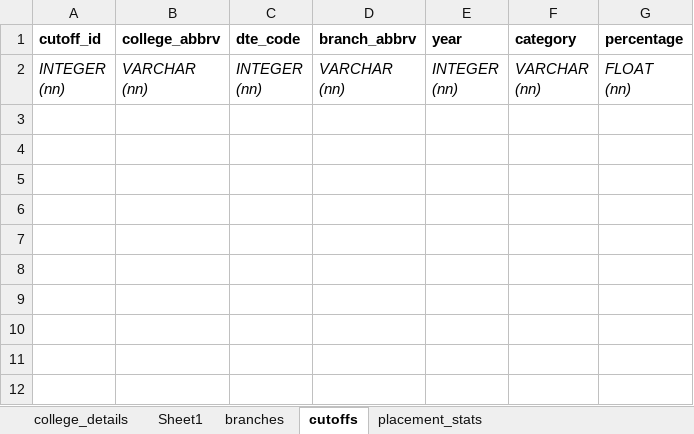
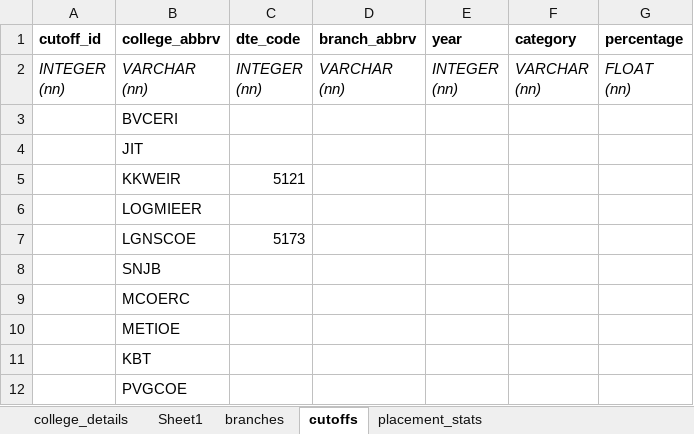
Before and after one commit to grishma-chitte/DSE-Compass, an Excel workbook: data/raw_data/nashik_raw_data.xlsx, sheet cutoffs, drawn as a sheet; values as stored, in another font and other column widths than the file's, no borders; the diff names each change by its address in the sheet, - before the commit and + after, or states it on an @@ line.

```diff
--- a/data/raw_data/nashik_raw_data.xlsx (sheet cutoffs)
+++ b/data/raw_data/nashik_raw_data.xlsx (sheet cutoffs)
+row 3:  | BVCERI
+row 4:  | JIT
+row 5:  | KKWEIR | 5121
+row 6:  | LOGMIEER
+row 7:  | LGNSCOE | 5173
+row 8:  | SNJB
+row 9:  | MCOERC
+row 10:  | METIOE
+row 11:  | KBT
+row 12:  | PVGCOE
```
Also changed, not shown: sheet branches, sheet college_details, sheet placement_stats, sheet Sheet1, 1 other file.
